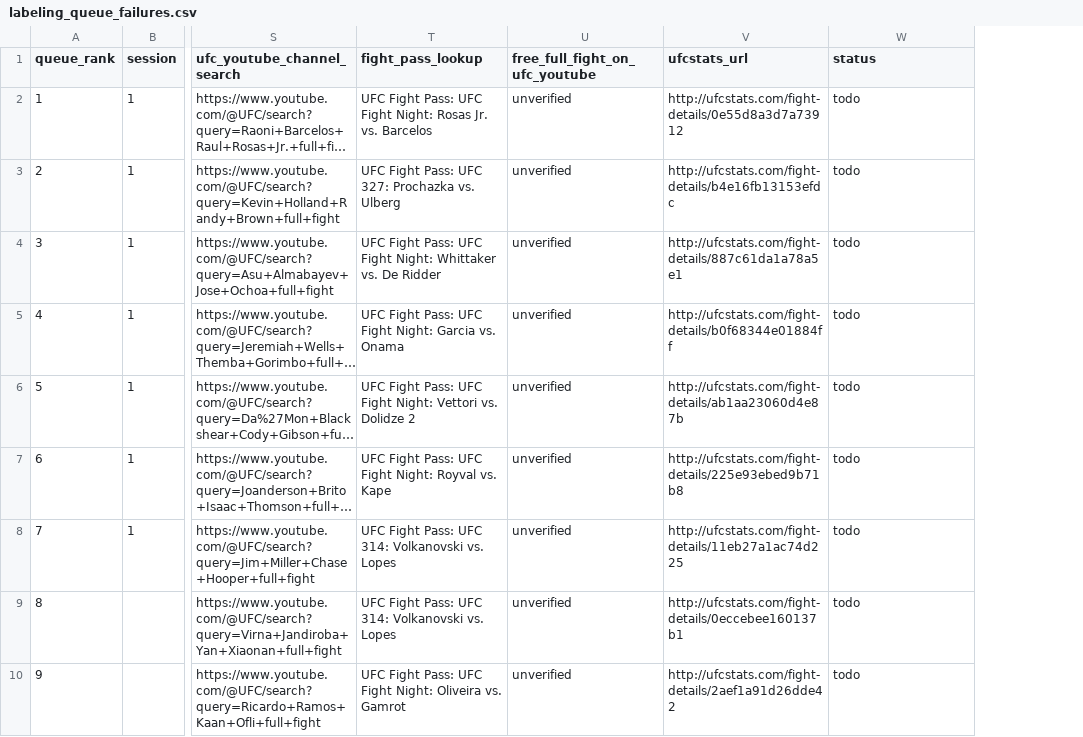
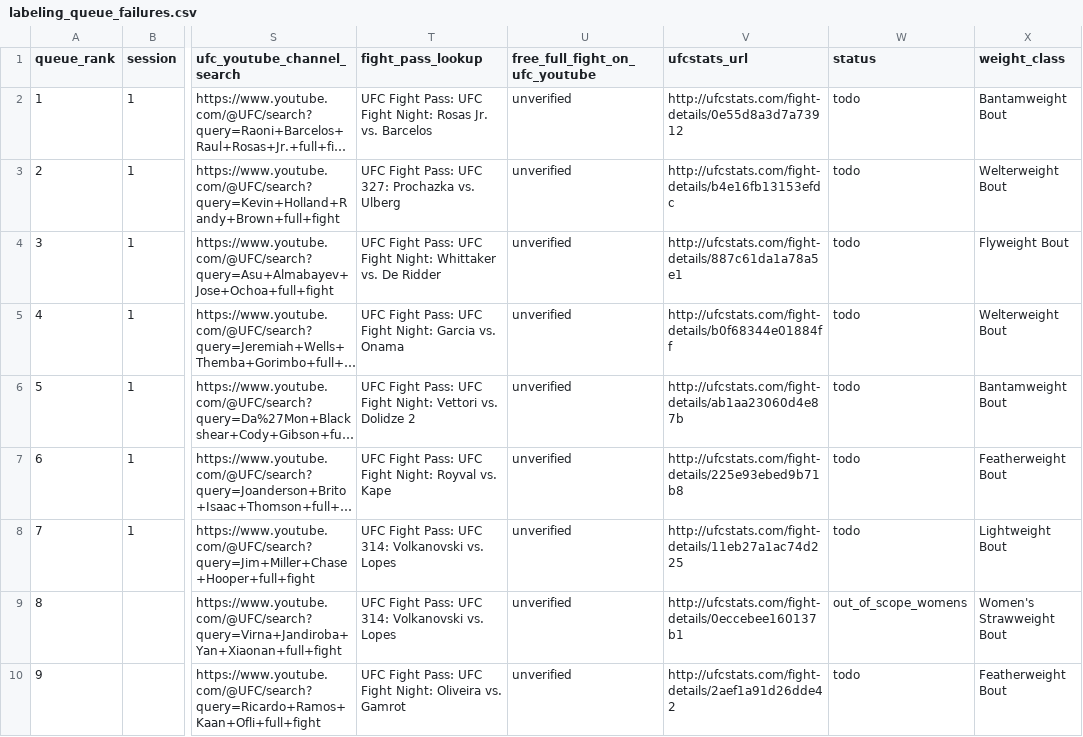
Before and after one commit to NathanielBierig/RNCV, a CSV file: phase3_labels/labeling_queue_failures.csv, drawn as a sheet; only a part is shown, gaps mark what is left out; long unchanged cells end in …; the diff covers the shown part only; the diff names each change by its address in the sheet, - before the commit and + after, or states it on an @@ line.

```diff
--- a/phase3_labels/labeling_queue_failures.csv
+++ b/phase3_labels/labeling_queue_failures.csv
+column X (weight_class), rows 2-10: Bantamweight Bout | Welterweight Bout | Flyweight Bout | Welterweight Bout | Bantamweight Bout | Featherweight Bout | Lightweight Bout | Women's Strawweight Bout | Featherweight Bout
-W9 (status): todo
+W9 (status): out_of_scope_womens
```
Also changed, not shown: 8 edited cells elsewhere in this file, phase3_labels/random_10.csv, 1 other file.
